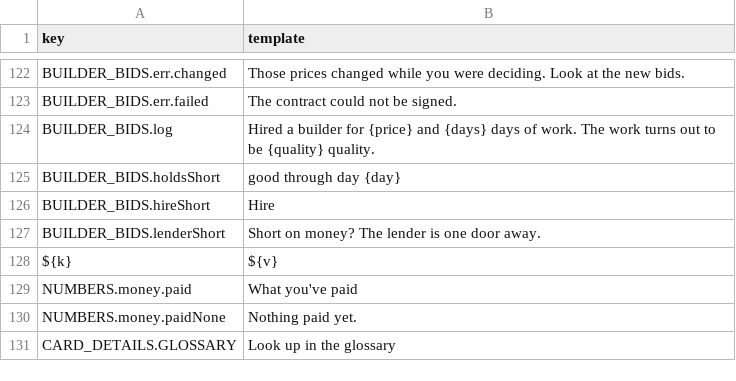
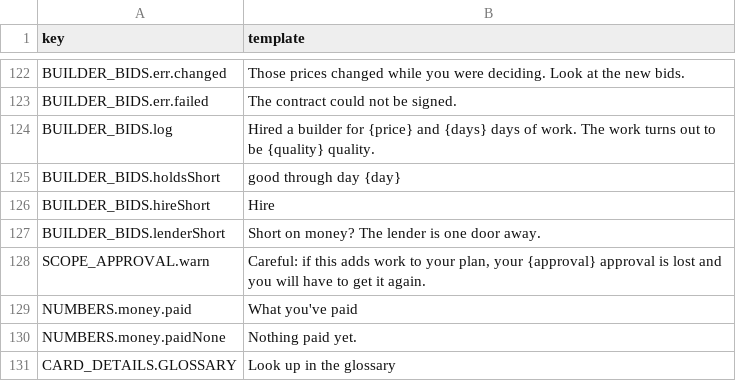
Before and after one commit to tomaszsb/Game_alpha, a CSV file: public/data/CLEAN_FILES/UI_STRINGS.csv, drawn as a sheet; only a part is shown, gaps mark what is left out.

```diff
--- a/public/data/CLEAN_FILES/UI_STRINGS.csv
+++ b/public/data/CLEAN_FILES/UI_STRINGS.csv
@@ -127,3 +127,3 @@ BUILDER_BIDS.hireShort,Hire
 BUILDER_BIDS.lenderShort,Short on money? The lender is one door away.
-${k},"${v}"
+SCOPE_APPROVAL.warn,"Careful: if this adds work to your plan, your {approval} approval is lost and you will have to get it again."
 NUMBERS.money.paid,"What you've paid"
```
Also changed, not shown: 3 other files.
